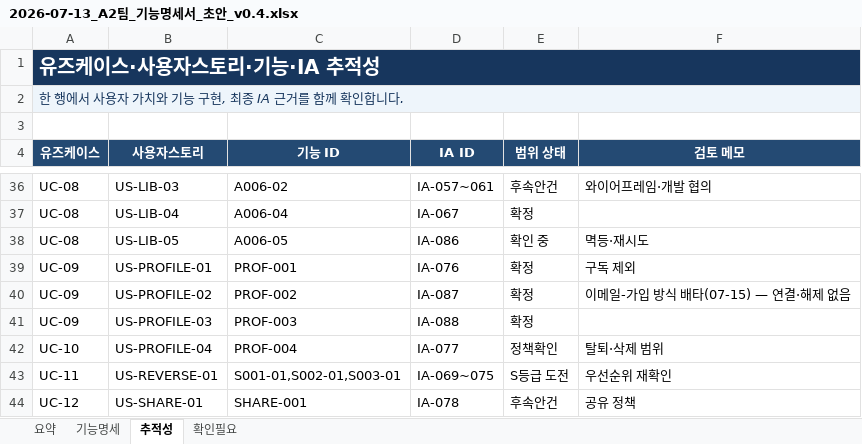
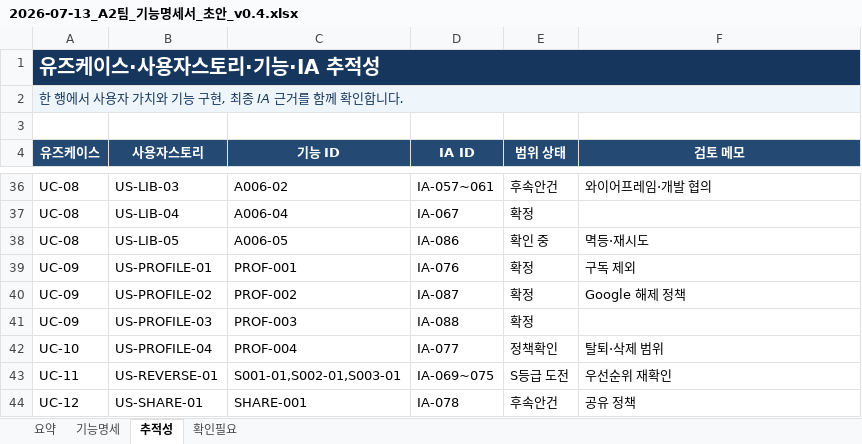
Before and after one commit to framewave-labs/scy, an Excel workbook: content/01_기획/files/2026-07-13_A2팀_기능명세서_초안_v0.4.xlsx, sheet 추적성, drawn as a sheet; only a part is shown, gaps mark what is left out; values as stored, in another font and other column widths than the file's, no borders; table styles not drawn; the diff names each change by its address in the sheet, - before the commit and + after, or states it on an @@ line.

```diff
--- a/content/01_기획/files/2026-07-13_A2팀_기능명세서_초안_v0.4.xlsx (sheet 추적성)
+++ b/content/01_기획/files/2026-07-13_A2팀_기능명세서_초안_v0.4.xlsx (sheet 추적성)
-F40 (검토 메모): 이메일-가입 방식 배타(07-15) — 연결·해제 없음
+F40 (검토 메모): Google 해제 정책
```
Also changed, not shown: sheet 기능명세, content/01_기획/files/2026-07-14_A2팀_BE_기능명세서_v0.4.xlsx, content/01_기획/files/2026-07-14_A2팀_FE_기능명세서_v0.4.xlsx, 5 other files.
